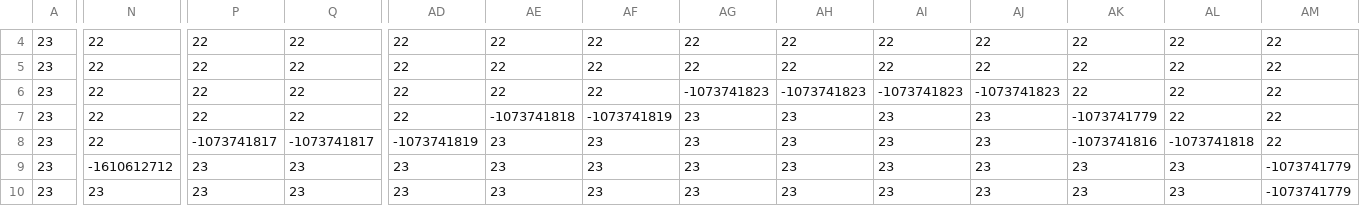
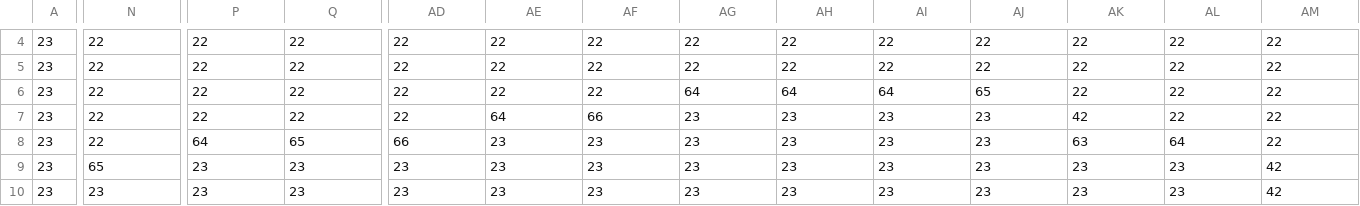
Before and after one commit to BobbyBob-Game/Moonlight, a CSV file: Proto1/assets/MAP/first_level.csv, drawn as a sheet; only a part is shown, gaps mark what is left out; the diff covers the shown part only; the diff names each change by its address in the sheet, - before the commit and + after, or states it on an @@ line.

```diff
--- a/Proto1/assets/MAP/first_level.csv
+++ b/Proto1/assets/MAP/first_level.csv
-AG6: -1073741823
+AG6: 64
-AH6: -1073741823
+AH6: 64
-AI6: -1073741823
+AI6: 64
-AJ6: -1073741823
+AJ6: 65
-AE7: -1073741818
+AE7: 64
-AF7: -1073741819
+AF7: 66
-AK7: -1073741779
+AK7: 42
-P8: -1073741817
+P8: 64
-Q8: -1073741817
+Q8: 65
-AD8: -1073741819
+AD8: 66
-AK8: -1073741816
+AK8: 63
-AL8: -1073741818
+AL8: 64
-N9: -1610612712
+N9: 65
-AM9:AM10: -1073741779
+AM9:AM10: 42
```
Also changed, not shown: 36 edited cells elsewhere in this file, 16 other files.
